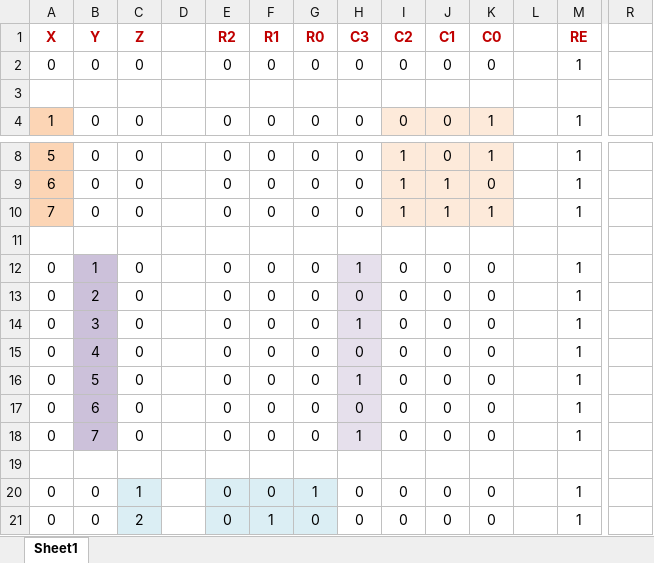
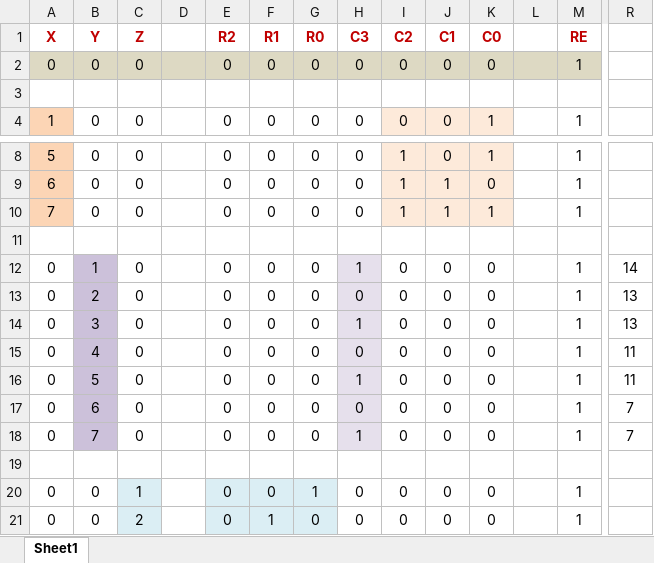
Before and after one commit to goutamenara/LED_8x8x8, an Excel workbook: led_cube.xlsx, sheet Sheet1, drawn as a sheet; only a part is shown, gaps mark what is left out; values as stored, in another font and other column widths than the file's, no borders; the diff covers the shown part only; the diff names each change by its address in the sheet, - before the commit and + after, or states it on an @@ line.

```diff
--- a/led_cube.xlsx (sheet Sheet1)
+++ b/led_cube.xlsx (sheet Sheet1)
-A2:M2 fill: none
+A2:M2 fill: #DDD9C3
-R12: (empty)
+R12: 14
-R13:R14: (empty)
+R13:R14: 13
-R15:R16: (empty)
+R15:R16: 11
-R17:R18: (empty)
+R17:R18: 7
```
Also changed, not shown: cell formats elsewhere in this sheet, 1 other file.
